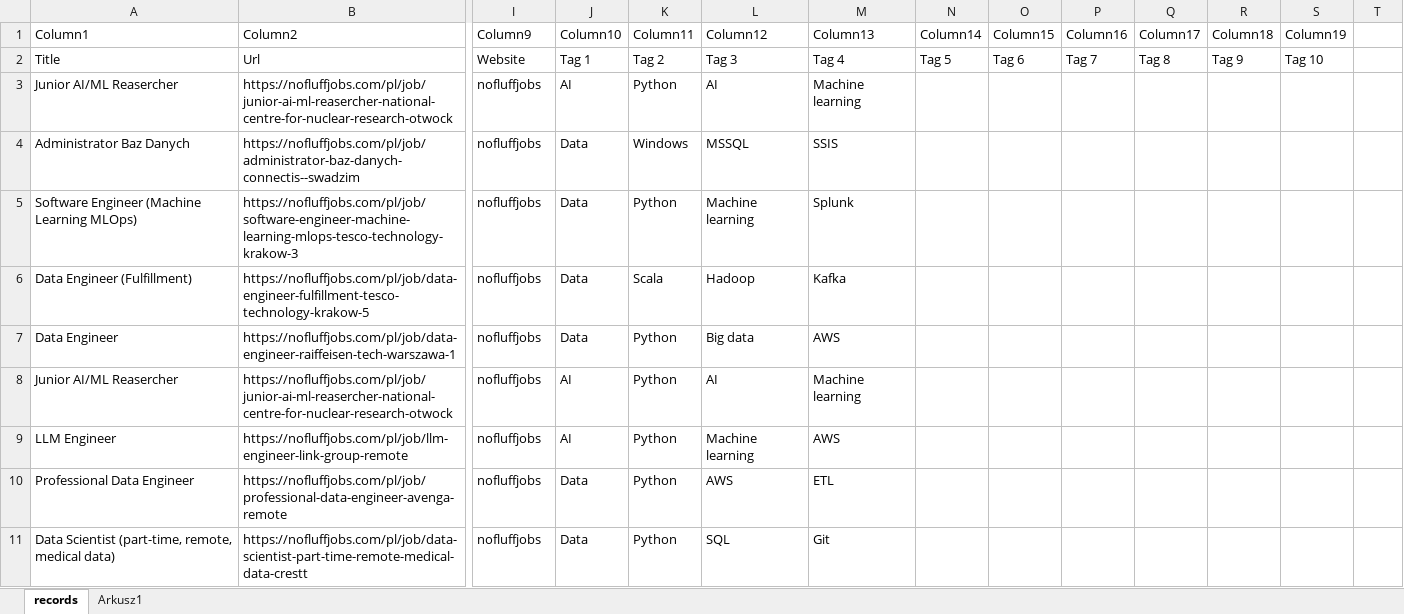
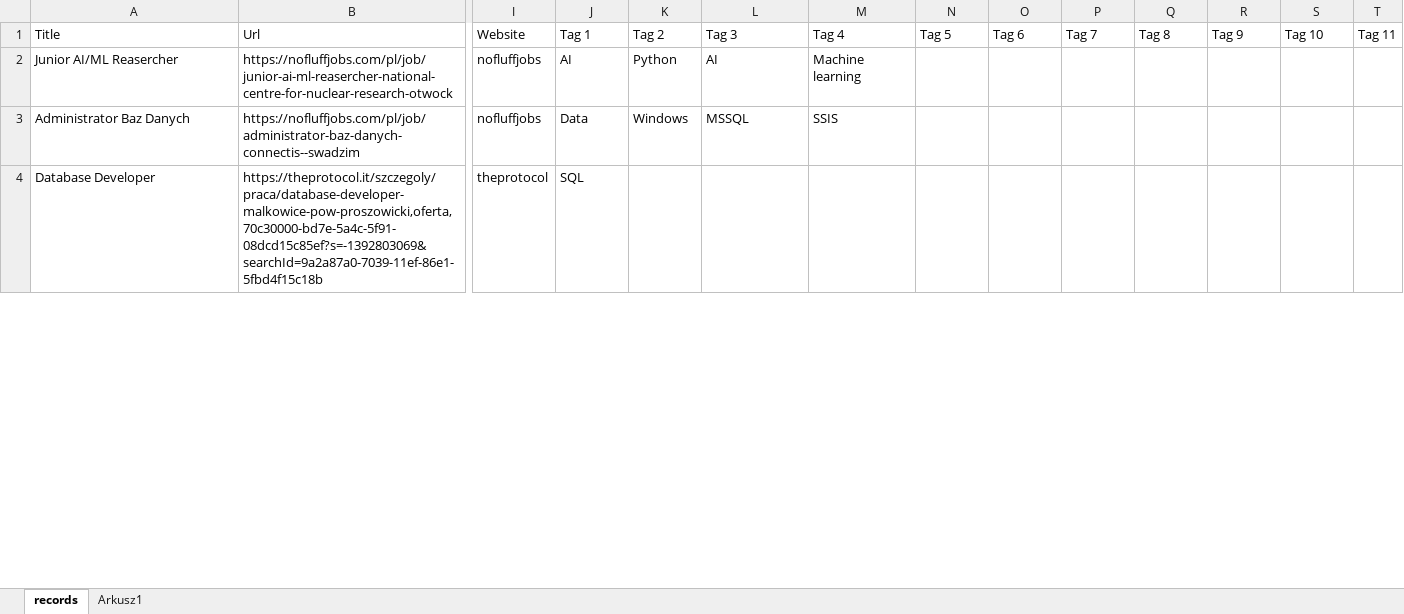
Before and after one commit to Ne0bliviscaris/Job-Search-Tool, an Excel workbook: extracted_records.xlsx, sheet records, drawn as a sheet; only a part is shown, gaps mark what is left out; values as stored, in another font and other column widths than the file's, no borders; table styles not drawn; removed rows and columns are numbered as before the commit, all else as after; rows hold the shown columns only; the diff covers the shown part only; the diff names each change by its address in the sheet, - before the commit and + after, or states it on an @@ line.

Commit message:
using first row as column names

```diff
--- a/extracted_records.xlsx (sheet records)
+++ b/extracted_records.xlsx (sheet records)
-row 1: Column1 | Column2 | Column9 | Column10 | Column11 | Column12 | Column13 | Column14 | Column15 | Column16 | Column17 | Column18 | Column19
-T1: (empty)
+T1: Tag 11
-row 5: Software Engineer (Machine Learning MLOps) | https://nofluffjobs.com/pl/job/software-engineer-machine-learning-mlops-tesco-technology-krakow-3 | nofluffjobs | Data | Python | Machine learning | Splunk
-row 6: Data Engineer (Fulfillment) | https://nofluffjobs.com/pl/job/data-engineer-fulfillment-tesco-technology-krakow-5 | nofluffjobs | Data | Scala | Hadoop | Kafka
-row 7: Data Engineer | https://nofluffjobs.com/pl/job/data-engineer-raiffeisen-tech-warszawa-1 | nofluffjobs | Data | Python | Big data | AWS
-row 8: Junior AI/ML Reasercher | https://nofluffjobs.com/pl/job/junior-ai-ml-reasercher-national-centre-for-nuclear-research-otwock | nofluffjobs | AI | Python | AI | Machine learning
-row 9: LLM Engineer | https://nofluffjobs.com/pl/job/llm-engineer-link-group-remote | nofluffjobs | AI | Python | Machine learning | AWS
-row 10: Professional Data Engineer | https://nofluffjobs.com/pl/job/professional-data-engineer-avenga-remote | nofluffjobs | Data | Python | AWS | ETL
-row 11: Data Scientist (part-time, remote, medical data) | https://nofluffjobs.com/pl/job/data-scientist-part-time-remote-medical-data-crestt | nofluffjobs | Data | Python | SQL | Git
+row 4: Database Developer | https://theprotocol.it/szczegoly/praca/database-developer-malkowice-pow-proszowicki,oferta,70c30000-bd7e-5a4c-5f91-08dcd15c85ef?s=-1392803069&searchId=9a2a87a0-7039-11ef-86e1-5fbd4f15c18b | theprotocol | SQL
```
Also changed, not shown: 52 added rows, 4 moved rows and 26 edited cells elsewhere in this sheet.
